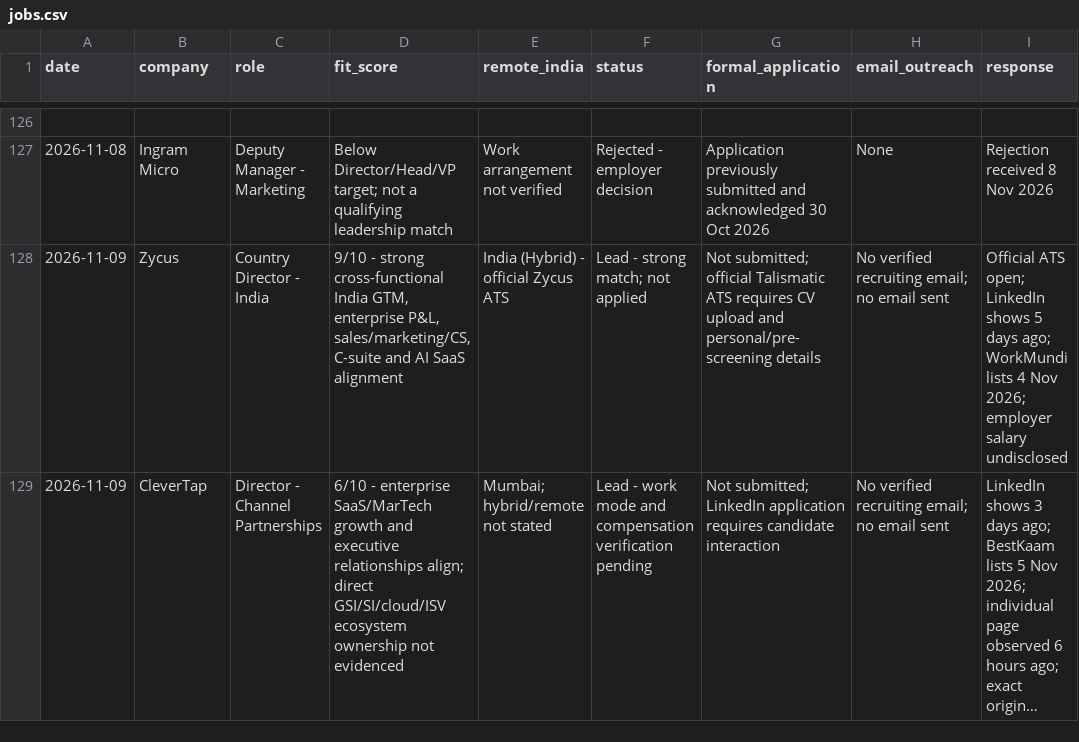
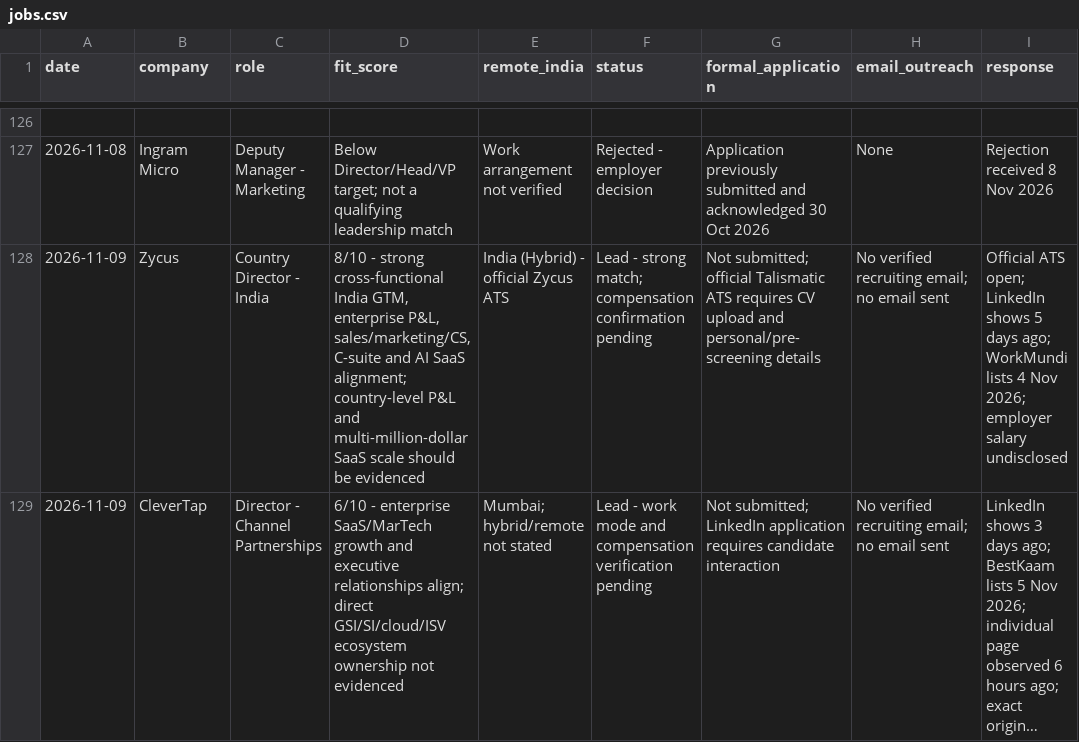
Before and after one commit to rraorajendra-2026/job-search-dashboard, a CSV file: data/jobs.csv, drawn as a sheet; only a part is shown, gaps mark what is left out; long unchanged cells end in …; the diff covers the shown part only; the diff names each change by its address in the sheet, - before the commit and + after, or states it on an @@ line.

Commit message:
Refine Zycus fit and verify Starcom hybrid Senior Director lead

```diff
--- a/data/jobs.csv
+++ b/data/jobs.csv
-D128 (fit_score): 9/10 - strong cross-functional India GTM, enterprise P&L, sales/marketing/CS, C-suite and AI SaaS alignment
+D128 (fit_score): 8/10 - strong cross-functional India GTM, enterprise P&L, sales/marketing/CS, C-suite and AI SaaS alignment; country-level P&L and multi-million-dollar SaaS scale should be evidenced
-F128 (status): Lead - strong match; not applied
+F128 (status): Lead - strong match; compensation confirmation pending
```
Also changed, not shown: 7 edited cells elsewhere in this file.
